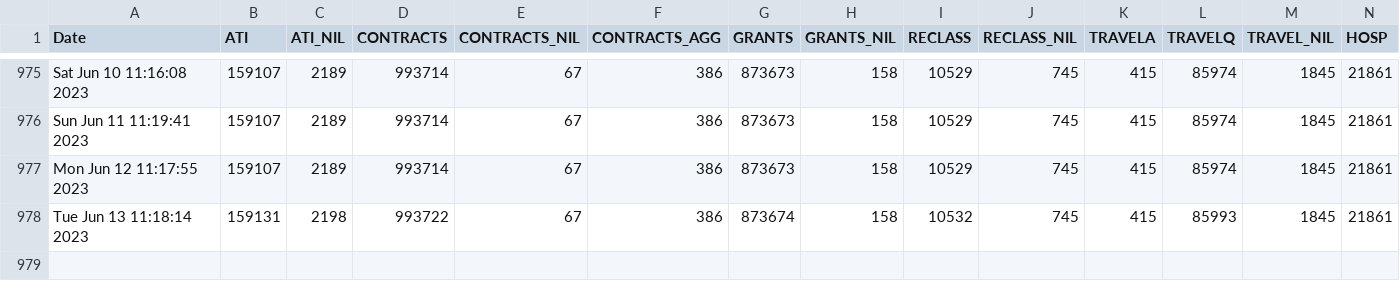
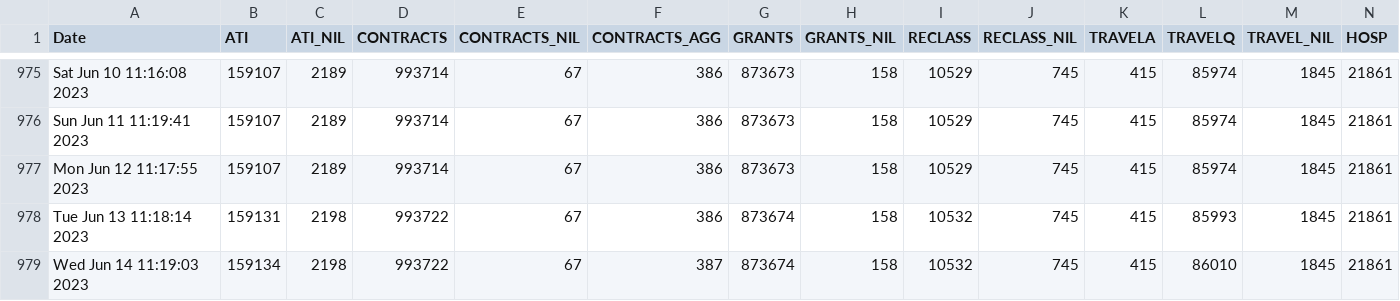
Before and after one commit to PatLittle/OpenGov_R_Scripts, a CSV file: PD-Count.csv, drawn as a sheet; only a part is shown, gaps mark what is left out; rows hold the shown columns only; the diff names each change by its address in the sheet, - before the commit and + after, or states it on an @@ line.

```diff
--- a/PD-Count.csv
+++ b/PD-Count.csv
+row 979: Wed Jun 14 11:19:03 2023 | 159134 | 2198 | 993722 | 67 | 387 | 873674 | 158 | 10532 | 745 | 415 | 86010 | 1845 | 21861
```
Also changed, not shown: PD-Count-nonStr.csv, sVn-report.csv.
